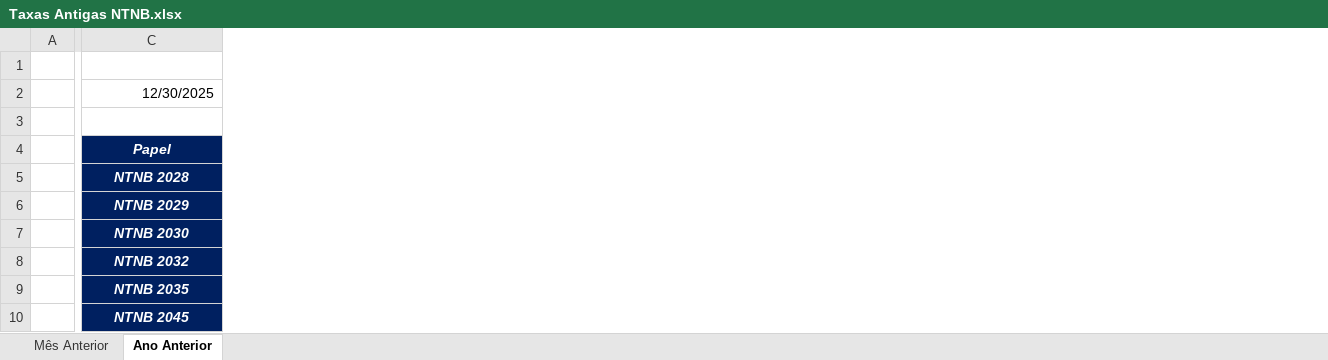
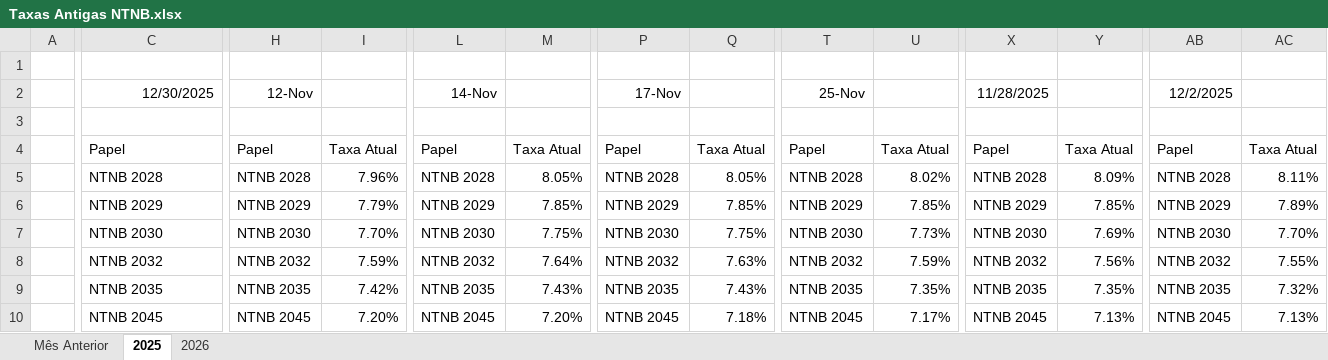
Before and after one commit to bragadaniel22/Terminal---Ondina, an Excel workbook: Taxas Antigas NTNB.xlsx, sheet 2025, drawn as a sheet; only a part is shown, gaps mark what is left out; values as stored, in another font and other column widths than the file's, no borders; the diff covers the shown part only; the diff names each change by its address in the sheet, - before the commit and + after, or states it on an @@ line.

Commit message:
Add files via upload

```diff
--- a/Taxas Antigas NTNB.xlsx (sheet 2025)
+++ b/Taxas Antigas NTNB.xlsx (sheet 2025)
-sheet tab: Ano Anterior
+sheet tab: 2025
+sheet tab: 2026
+column H, rows 2-10: 12-Nov |  | Papel | NTNB 2028 | NTNB 2029 | NTNB 2030 | NTNB 2032 | NTNB 2035 | NTNB 2045
+column I, rows 4-10: Taxa Atual | 7.96% | 7.79% | 7.70% | 7.59% | 7.42% | 7.20%
+column L, rows 2-10: 14-Nov |  | Papel | NTNB 2028 | NTNB 2029 | NTNB 2030 | NTNB 2032 | NTNB 2035 | NTNB 2045
+column M, rows 4-10: Taxa Atual | 8.05% | 7.85% | 7.75% | 7.64% | 7.43% | 7.20%
+column P, rows 2-10: 17-Nov |  | Papel | NTNB 2028 | NTNB 2029 | NTNB 2030 | NTNB 2032 | NTNB 2035 | NTNB 2045
+column Q, rows 4-10: Taxa Atual | 8.05% | 7.85% | 7.75% | 7.63% | 7.43% | 7.18%
+column T, rows 2-10: 25-Nov |  | Papel | NTNB 2028 | NTNB 2029 | NTNB 2030 | NTNB 2032 | NTNB 2035 | NTNB 2045
+column U, rows 4-10: Taxa Atual | 8.02% | 7.85% | 7.73% | 7.59% | 7.35% | 7.17%
+column X, rows 2-10: 11/28/2025 |  | Papel | NTNB 2028 | NTNB 2029 | NTNB 2030 | NTNB 2032 | NTNB 2035 | NTNB 2045
+column Y, rows 4-10: Taxa Atual | 8.09% | 7.85% | 7.69% | 7.56% | 7.35% | 7.13%
+column AB, rows 2-10: 12/2/2025 |  | Papel | NTNB 2028 | NTNB 2029 | NTNB 2030 | NTNB 2032 | NTNB 2035 | NTNB 2045
+column AC, rows 4-10: Taxa Atual | 8.11% | 7.89% | 7.70% | 7.55% | 7.32% | 7.13%
@@ C4 fill: #002060 → none, bold: on → off, italic: on → off, text colour: #FFFFFF → black, alignment: center → left @@
@@ C5:C10 fill: #002060 → none, bold: on → off, italic: on → off, text colour: #FFFFFF → black, alignment: center → left @@
```
Also changed, not shown: 25 added columns and cell formats elsewhere in this sheet, sheet Mês Anterior.
